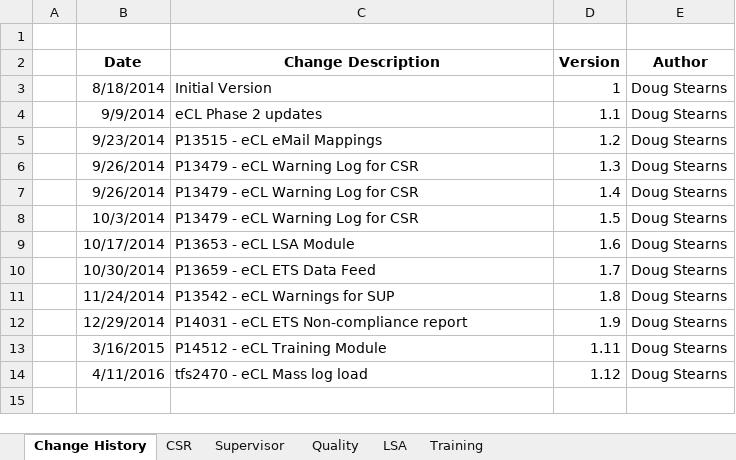
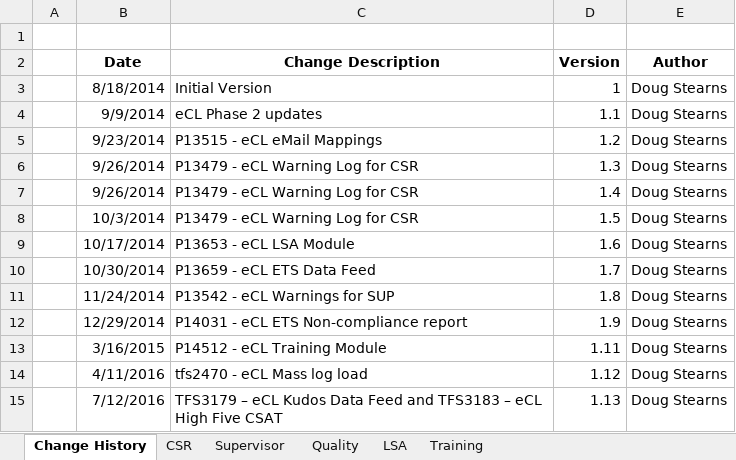
Before and after one commit to maximus-cco/eCoaching_V2_Bak, an Excel workbook: Requirements/status_email_notify.xlsx, sheet Change History, drawn as a sheet; values as stored, in another font and other column widths than the file's, no borders; the diff names each change by its address in the sheet, - before the commit and + after, or states it on an @@ line.

Commit message:
tfs3179 - ecl kudos feed and tfs3186 - ecl high 5 csat data feed
git-tfs-id: [https://tfs.omnicloud.local/tfs/cco%20program/]$/eCoaching_V2;C34726

```diff
--- a/Requirements/status_email_notify.xlsx (sheet Change History)
+++ b/Requirements/status_email_notify.xlsx (sheet Change History)
+row 15:  | 7/12/2016 | TFS3179 – eCL Kudos Data Feed and TFS3183 – eCL High Five CSAT | 1.13 | Doug Stearns
```
Also changed, not shown: sheet CSR, sheet Supervisor, Requirements/Misc/ecl_test_job_steps.xlsx, 9 other files.
